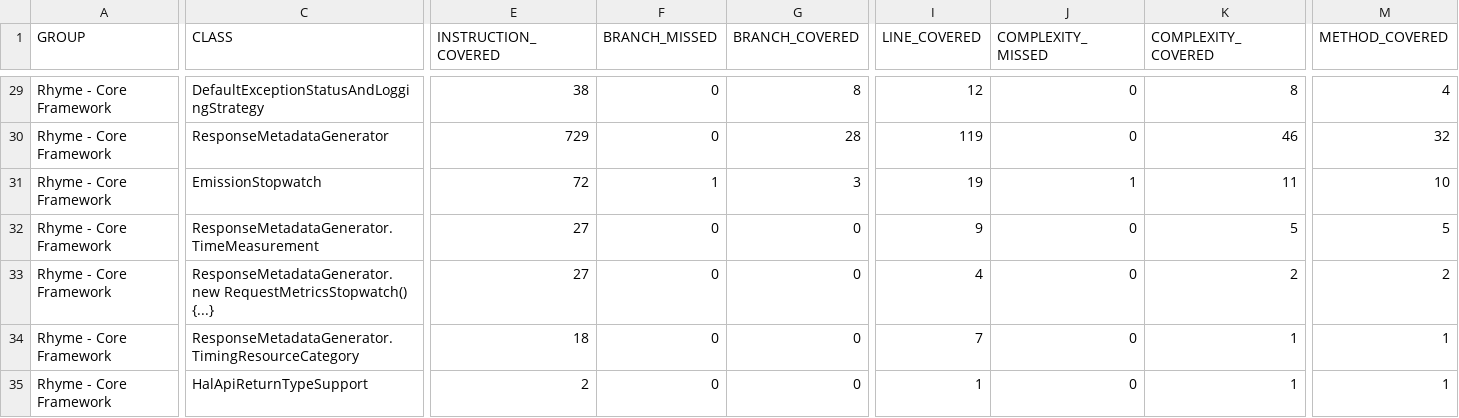
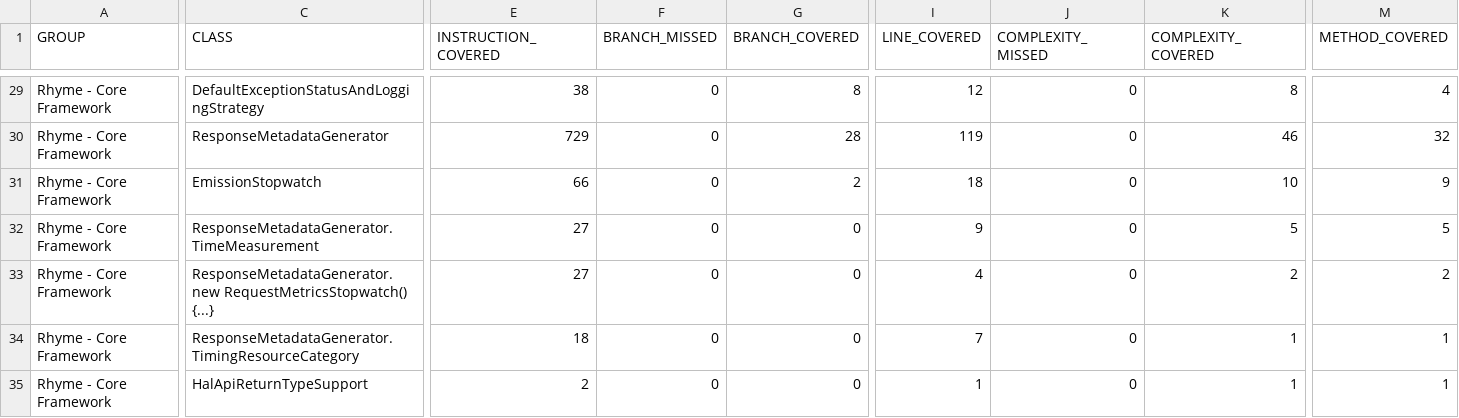
Before and after one commit to wcm-io-caravan/wcm-io-caravan.github.io, a CSV file: rhyme/core/jacoco-unit/jacoco.csv, drawn as a sheet; only a part is shown, gaps mark what is left out; the diff names each change by its address in the sheet, - before the commit and + after, or states it on an @@ line.

Commit message:
Maven site: wcm-io-caravan/caravan-rhyme

```diff
--- a/rhyme/core/jacoco-unit/jacoco.csv
+++ b/rhyme/core/jacoco-unit/jacoco.csv
-E31 (INSTRUCTION_COVERED): 72
+E31 (INSTRUCTION_COVERED): 66
-F31 (BRANCH_MISSED): 1
+F31 (BRANCH_MISSED): 0
-G31 (BRANCH_COVERED): 3
+G31 (BRANCH_COVERED): 2
-I31 (LINE_COVERED): 19
+I31 (LINE_COVERED): 18
-J31 (COMPLEXITY_MISSED): 1
+J31 (COMPLEXITY_MISSED): 0
-K31 (COMPLEXITY_COVERED): 11
+K31 (COMPLEXITY_COVERED): 10
-M31 (METHOD_COVERED): 10
+M31 (METHOD_COVERED): 9
```
Also changed, not shown: rhyme/core/jacoco/jacoco.csv, 26 other files.
